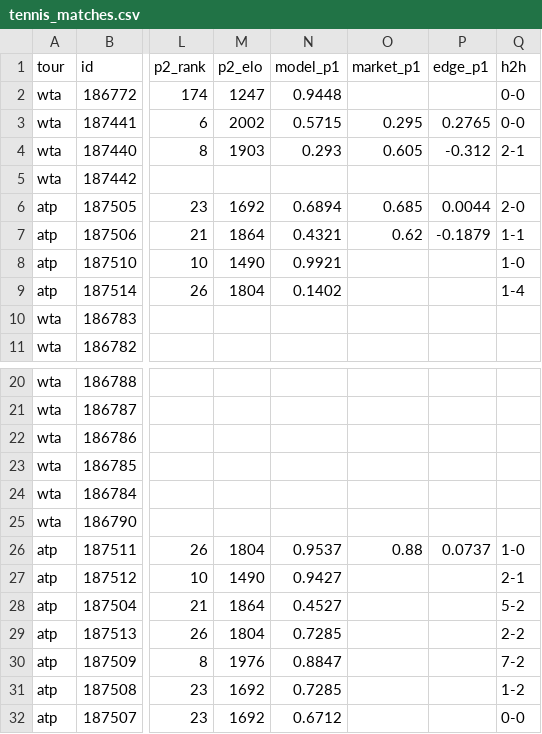
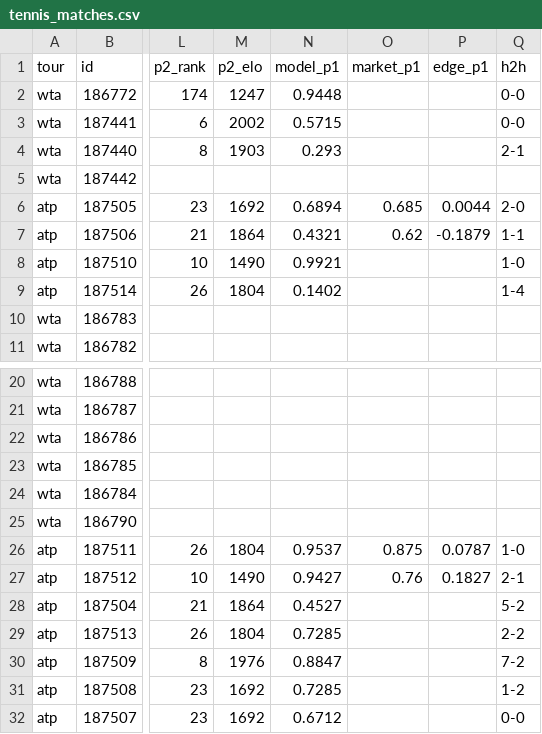
Before and after one commit to 3GO-47/rainman, a CSV file: data/processed/tennis_matches.csv, drawn as a sheet; only a part is shown, gaps mark what is left out; the diff names each change by its address in the sheet, - before the commit and + after, or states it on an @@ line.

```diff
--- a/data/processed/tennis_matches.csv
+++ b/data/processed/tennis_matches.csv
-O3 (market_p1): 0.295
+O3 (market_p1): (empty)
-P3 (edge_p1): 0.2765
+P3 (edge_p1): (empty)
-O4 (market_p1): 0.605
+O4 (market_p1): (empty)
-P4 (edge_p1): -0.312
+P4 (edge_p1): (empty)
-O26 (market_p1): 0.88
+O26 (market_p1): 0.875
-P26 (edge_p1): 0.0737
+P26 (edge_p1): 0.0787
-O27 (market_p1): (empty)
+O27 (market_p1): 0.76
-P27 (edge_p1): (empty)
+P27 (edge_p1): 0.1827
```
Also changed, not shown: data/processed/arb_opps.csv, data/processed/injuries_current.csv, 44 other files.
